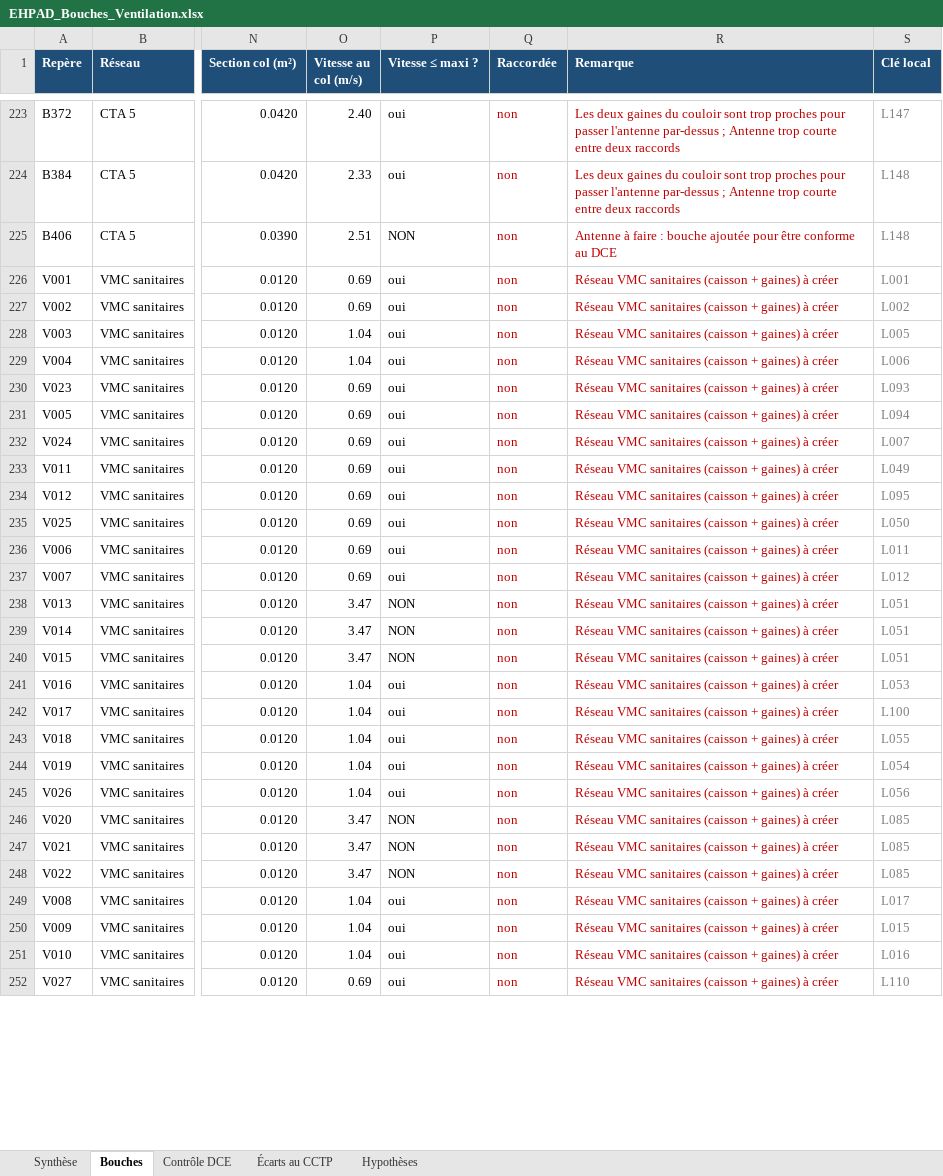
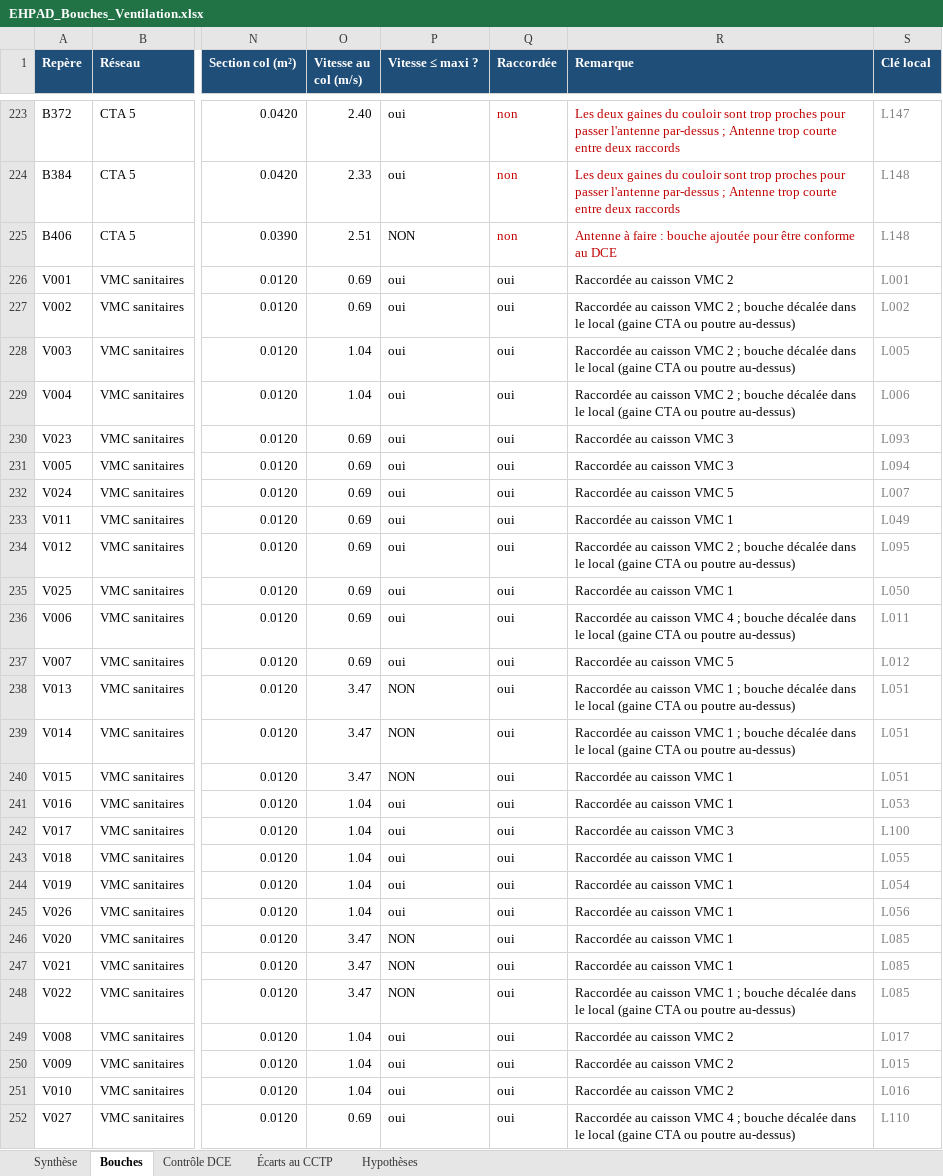
Before and after one commit to allanpereiradesk-prog/ehpad-labassee, an Excel workbook: exports-revit/EHPAD_Bouches_Ventilation.xlsx, sheet Bouches, drawn as a sheet; only a part is shown, gaps mark what is left out; values as stored, in another font and other column widths than the file's, no borders; charts and pictures not drawn; the diff covers the shown part only; the diff names each change by its address in the sheet, - before the commit and + after, or states it on an @@ line.

```diff
--- a/exports-revit/EHPAD_Bouches_Ventilation.xlsx (sheet Bouches)
+++ b/exports-revit/EHPAD_Bouches_Ventilation.xlsx (sheet Bouches)
-Q226:Q252 (Raccordée): non
+Q226:Q252 (Raccordée): oui
-Q226:R252 text colour: #C00000
+Q226:R252 text colour: black
-R226 (Remarque): Réseau VMC sanitaires (caisson + gaines) à créer
+R226 (Remarque): Raccordée au caisson VMC 2
-R227:R229 (Remarque): Réseau VMC sanitaires (caisson + gaines) à créer
+R227:R229 (Remarque): Raccordée au caisson VMC 2 ; bouche décalée dans le local (gaine CTA ou poutre au-dessus)
-R230:R231 (Remarque): Réseau VMC sanitaires (caisson + gaines) à créer
+R230:R231 (Remarque): Raccordée au caisson VMC 3
-R232 (Remarque): Réseau VMC sanitaires (caisson + gaines) à créer
+R232 (Remarque): Raccordée au caisson VMC 5
-R233 (Remarque): Réseau VMC sanitaires (caisson + gaines) à créer
+R233 (Remarque): Raccordée au caisson VMC 1
-R234 (Remarque): Réseau VMC sanitaires (caisson + gaines) à créer
+R234 (Remarque): Raccordée au caisson VMC 2 ; bouche décalée dans le local (gaine CTA ou poutre au-dessus)
-R235 (Remarque): Réseau VMC sanitaires (caisson + gaines) à créer
+R235 (Remarque): Raccordée au caisson VMC 1
-R236 (Remarque): Réseau VMC sanitaires (caisson + gaines) à créer
+R236 (Remarque): Raccordée au caisson VMC 4 ; bouche décalée dans le local (gaine CTA ou poutre au-dessus)
-R237 (Remarque): Réseau VMC sanitaires (caisson + gaines) à créer
+R237 (Remarque): Raccordée au caisson VMC 5
-R238:R239 (Remarque): Réseau VMC sanitaires (caisson + gaines) à créer
+R238:R239 (Remarque): Raccordée au caisson VMC 1 ; bouche décalée dans le local (gaine CTA ou poutre au-dessus)
-R240:R241 (Remarque): Réseau VMC sanitaires (caisson + gaines) à créer
+R240:R241 (Remarque): Raccordée au caisson VMC 1
-R242 (Remarque): Réseau VMC sanitaires (caisson + gaines) à créer
+R242 (Remarque): Raccordée au caisson VMC 3
-R243:R247 (Remarque): Réseau VMC sanitaires (caisson + gaines) à créer
+R243:R247 (Remarque): Raccordée au caisson VMC 1
-R248 (Remarque): Réseau VMC sanitaires (caisson + gaines) à créer
+R248 (Remarque): Raccordée au caisson VMC 1 ; bouche décalée dans le local (gaine CTA ou poutre au-dessus)
-R249:R251 (Remarque): Réseau VMC sanitaires (caisson + gaines) à créer
+R249:R251 (Remarque): Raccordée au caisson VMC 2
-R252 (Remarque): Réseau VMC sanitaires (caisson + gaines) à créer
+R252 (Remarque): Raccordée au caisson VMC 4 ; bouche décalée dans le local (gaine CTA ou poutre au-dessus)
```
Also changed, not shown: 38 edited cells and cell formats elsewhere in this sheet, sheet Synthèse, sheet Écarts au CCTP, exports-revit/EHPAD_Dimensionnement_Gaines.xlsx, 8 other files.
